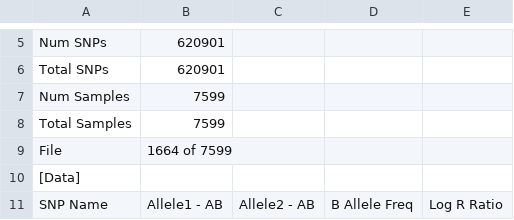
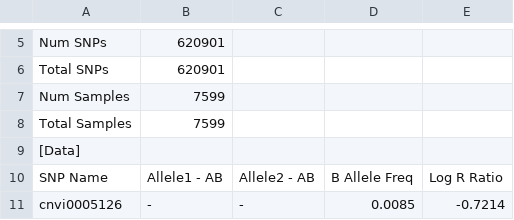
Before and after one commit to bioc/VanillaICE, a CSV file: inst/extdata/FinalReport1664.csv, drawn as a sheet; only a part is shown, gaps mark what is left out; the shorter side is filled out with more unchanged rows.

```diff
--- a/inst/extdata/FinalReport1664.csv
+++ b/inst/extdata/FinalReport1664.csv
@@ -8,3 +8,2 @@ Num Samples,7599
 Total Samples,7599
-File ,1664 of 7599
 [Data]
```
Also changed, not shown: inst/extdata/FinalReport6903.csv, 39 other files.
